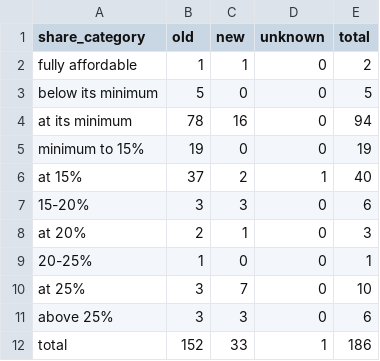
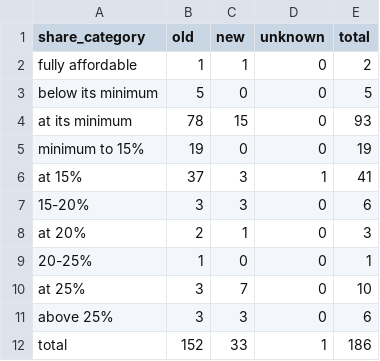
Before and after one commit to JacobHerbstman/montgomery_mpdu, a CSV file: output/tables/descriptives_share.csv, drawn as a sheet.

```diff
--- a/output/tables/descriptives_share.csv
+++ b/output/tables/descriptives_share.csv
@@ -3,5 +3,5 @@ fully affordable,1,1,0,2
 below its minimum,5,0,0,5
-at its minimum,78,16,0,94
+at its minimum,78,15,0,93
 minimum to 15%,19,0,0,19
-at 15%,37,2,1,40
+at 15%,37,3,1,41
 15-20%,3,3,0,6
```
Also changed, not shown: output/tables/descriptives_summary.csv, output/tables/wedge_bounds.csv, 40 other files.
